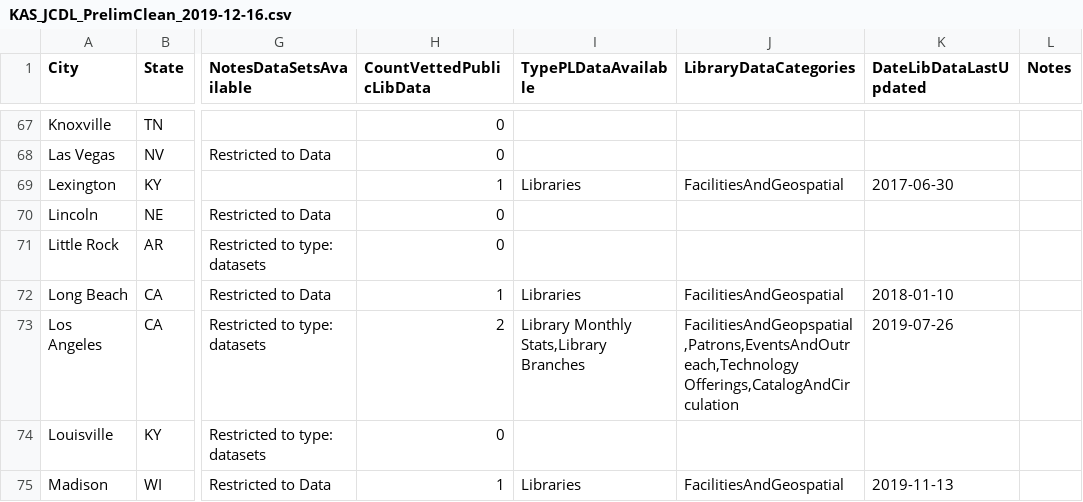
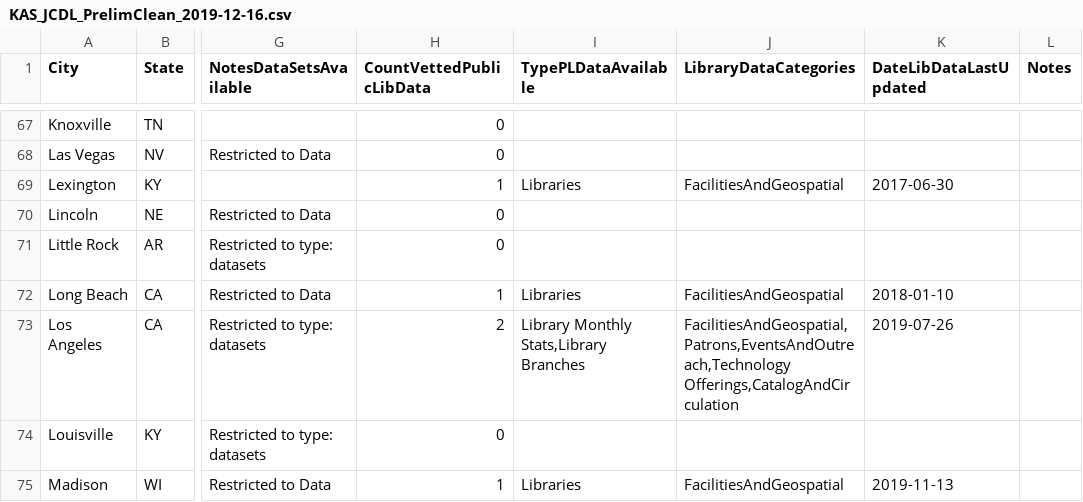
Before and after one commit to OpenDataLiteracy/JCDL-Extended, a CSV file: Data/KAS_JCDL_PrelimClean_2019-12-16.csv, drawn as a sheet; only a part is shown, gaps mark what is left out; the diff names each change by its address in the sheet, - before the commit and + after, or states it on an @@ line.

```diff
--- a/Data/KAS_JCDL_PrelimClean_2019-12-16.csv
+++ b/Data/KAS_JCDL_PrelimClean_2019-12-16.csv
-J73 (LibraryDataCategories): FacilitiesAndGeopspatial,Patrons,EventsAndOutreach,Technology Offerings,CatalogAndCirculation
+J73 (LibraryDataCategories): FacilitiesAndGeospatial,Patrons,EventsAndOutreach,Technology Offerings,CatalogAndCirculation
```
Also changed, not shown: 3 other files.
